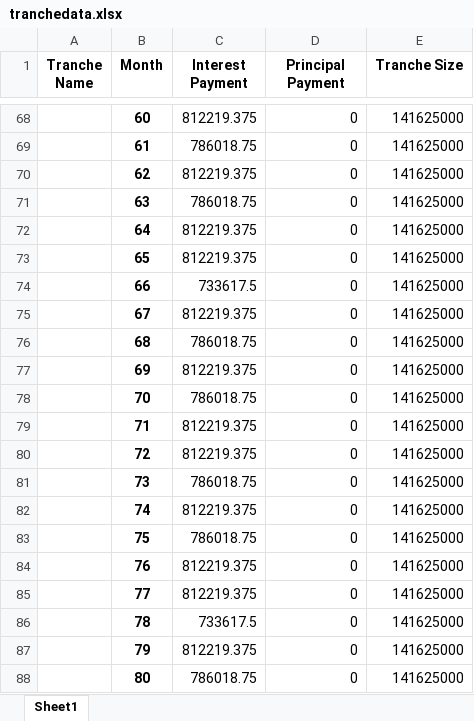
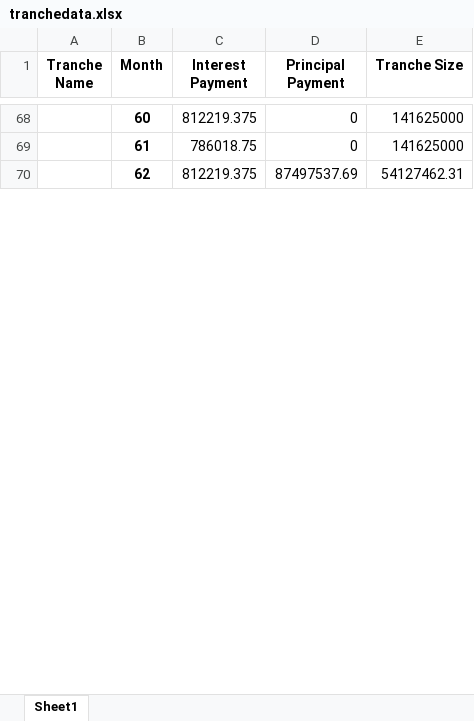
Before and after one commit to sdufays/Finance-Simulations-2023, an Excel workbook: tranchedata.xlsx, sheet Sheet1, drawn as a sheet; only a part is shown, gaps mark what is left out; values as stored, in another font and other column widths than the file's, no borders; removed rows and columns are numbered as before the commit, all else as after; the diff covers the shown part only; the diff names each change by its address in the sheet, - before the commit and + after, or states it on an @@ line.

```diff
--- a/tranchedata.xlsx (sheet Sheet1)
+++ b/tranchedata.xlsx (sheet Sheet1)
-D70 (Principal Payment): 0
+D70 (Principal Payment): 87497537.69
-E70 (Tranche Size): 141625000
+E70 (Tranche Size): 54127462.31
-row 71:  | 63 | 786018.75 | 0 | 141625000
-row 72:  | 64 | 812219.375 | 0 | 141625000
-row 73:  | 65 | 812219.375 | 0 | 141625000
-row 74:  | 66 | 733617.5 | 0 | 141625000
-row 75:  | 67 | 812219.375 | 0 | 141625000
-row 76:  | 68 | 786018.75 | 0 | 141625000
-row 77:  | 69 | 812219.375 | 0 | 141625000
-row 78:  | 70 | 786018.75 | 0 | 141625000
-row 79:  | 71 | 812219.375 | 0 | 141625000
-row 80:  | 72 | 812219.375 | 0 | 141625000
-row 81:  | 73 | 786018.75 | 0 | 141625000
-row 82:  | 74 | 812219.375 | 0 | 141625000
-row 83:  | 75 | 786018.75 | 0 | 141625000
-row 84:  | 76 | 812219.375 | 0 | 141625000
-row 85:  | 77 | 812219.375 | 0 | 141625000
-row 86:  | 78 | 733617.5 | 0 | 141625000
-row 87:  | 79 | 812219.375 | 0 | 141625000
-row 88:  | 80 | 786018.75 | 0 | 141625000
```
Also changed, not shown: 142 added rows, 124 removed rows and 233 edited cells elsewhere in this sheet, 1 other file.
